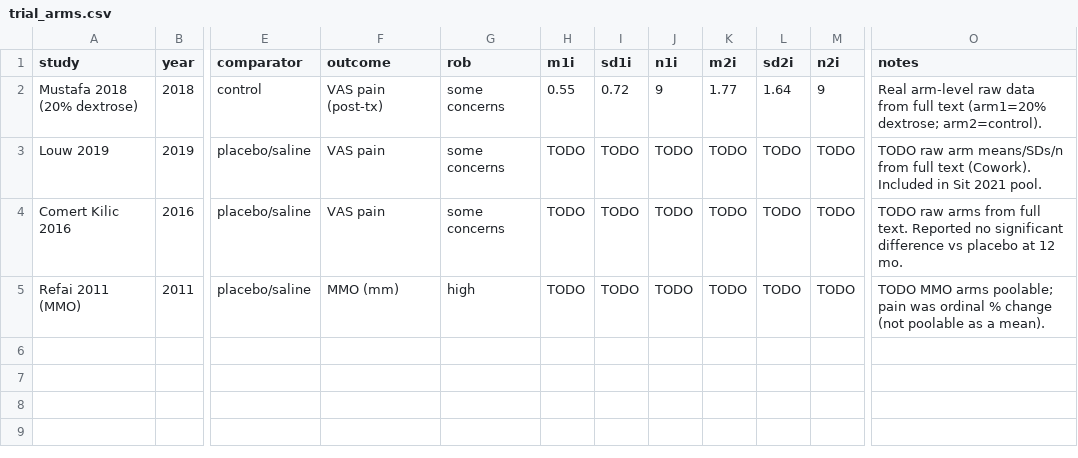
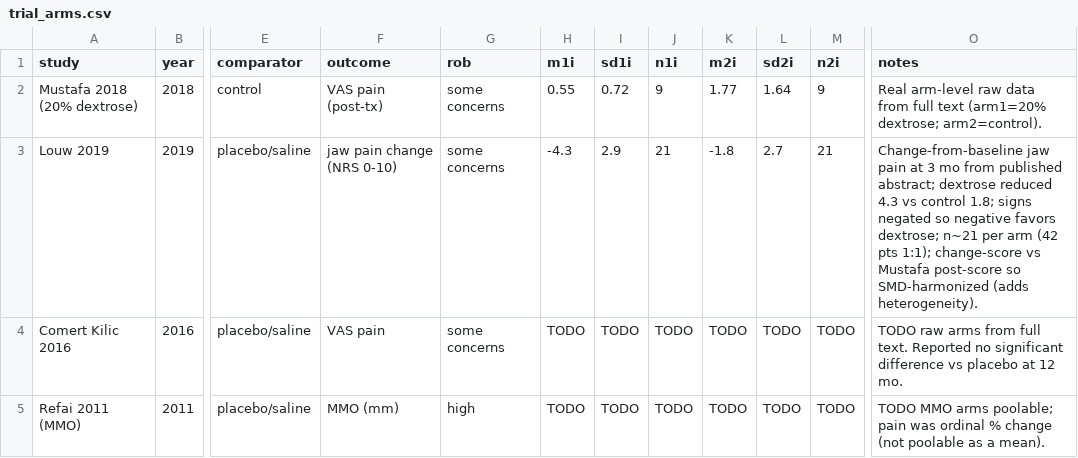
Before and after one commit to pn-le/Halcyon, a CSV file: data/raw/trial_arms.csv, drawn as a sheet; only a part is shown, gaps mark what is left out; the diff names each change by its address in the sheet, - before the commit and + after, or states it on an @@ line.

Commit message:
Extract Louw 2019 arm-level data from abstract -> from-scratch pool activates (k=2: SMD -0.89, 95% CI -1.42,-0.36, I2=0%); matches published Sit 2021

```diff
--- a/data/raw/trial_arms.csv
+++ b/data/raw/trial_arms.csv
-F3 (outcome): VAS pain
+F3 (outcome): jaw pain change (NRS 0-10)
-H3 (m1i): TODO
+H3 (m1i): -4.3
-I3 (sd1i): TODO
+I3 (sd1i): 2.9
-J3 (n1i): TODO
+J3 (n1i): 21
-K3 (m2i): TODO
+K3 (m2i): -1.8
-L3 (sd2i): TODO
+L3 (sd2i): 2.7
-M3 (n2i): TODO
+M3 (n2i): 21
-O3 (notes): TODO raw arm means/SDs/n from full text (Cowork). Included in Sit 2021 pool.
+O3 (notes): Change-from-baseline jaw pain at 3 mo from published abstract; dextrose reduced 4.3 vs control 1.8; signs negated so negative favors dextrose; n~21 per arm (42 pts 1:1); change-score vs Mustafa post-score so SMD-harmonized (adds heterogeneity).
```
Also changed, not shown: 2 other files.
